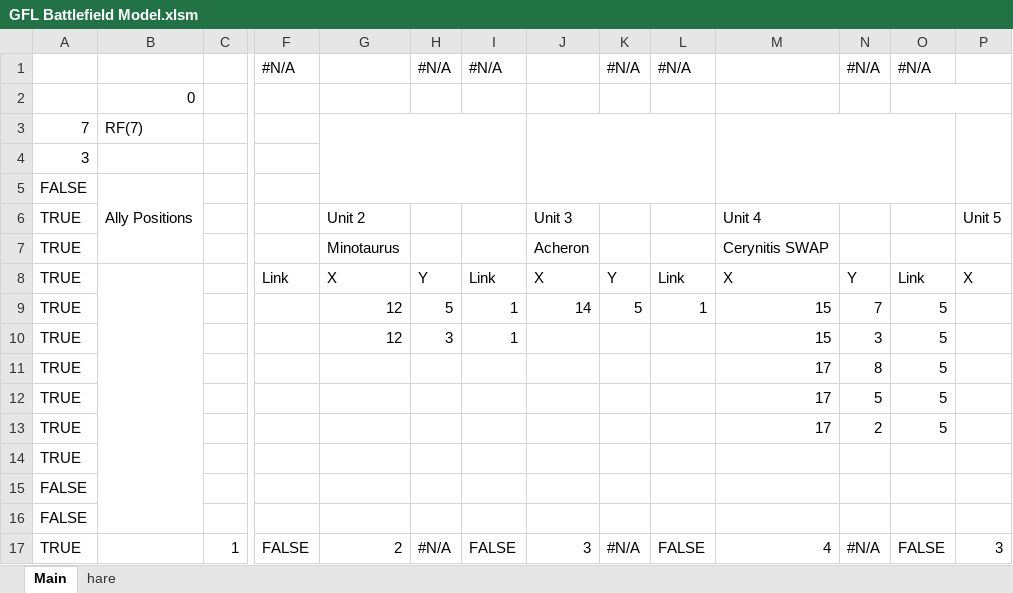
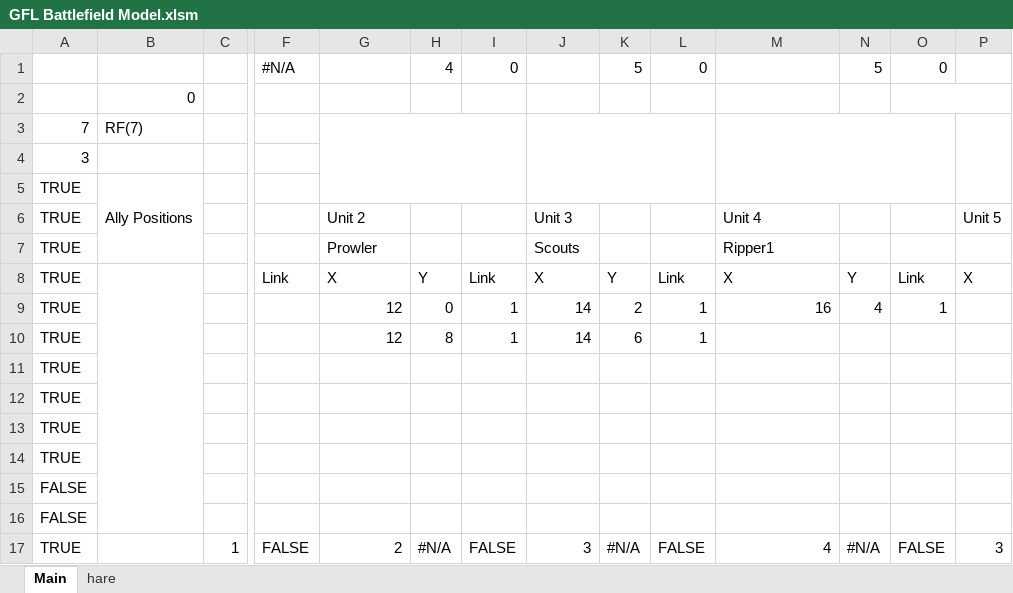
Before and after one commit to randomqwerty/GFLBattlefieldModel, an Excel workbook: GFL Battlefield Model.xlsm, sheet Main, drawn as a sheet; only a part is shown, gaps mark what is left out; values as stored, in another font and other column widths than the file's, no cell formats; charts and pictures not drawn; the diff covers the shown part only; the diff names each change by its address in the sheet, - before the commit and + after, or states it on an @@ line.

```diff
--- a/GFL Battlefield Model.xlsm (sheet Main)
+++ b/GFL Battlefield Model.xlsm (sheet Main)
-H1: #N/A
+H1: 4
-I1: #N/A
+I1: 0
-K1: #N/A
+K1: 5
-L1: #N/A
+L1: 0
-N1: #N/A
+N1: 5
-O1: #N/A
+O1: 0
-A5: FALSE
+A5: TRUE
-G7: Minotaurus
+G7: Prowler
-J7: Acheron
+J7: Scouts
-M7: Cerynitis SWAP
+M7: Ripper1
-H9: 5
+H9: 0
-K9: 5
+K9: 2
-M9: 15
+M9: 16
-N9: 7
+N9: 4
-O9: 5
+O9: 1
-H10: 3
+H10: 8
-J10: (empty)
+J10: 14
-K10: (empty)
+K10: 6
-L10: (empty)
+L10: 1
-M10: 15
+M10: (empty)
-N10: 3
+N10: (empty)
-O10:O13: 5
+O10:O13: (empty)
-M11:M13: 17
+M11:M13: (empty)
-N11: 8
+N11: (empty)
-N12: 5
+N12: (empty)
-N13: 2
+N13: (empty)
```
Also changed, not shown: 22 added rows, 22 removed rows and 74 edited cells elsewhere in this sheet, sheet hare, cell formats, formulas that keep their value, charts or pictures.
